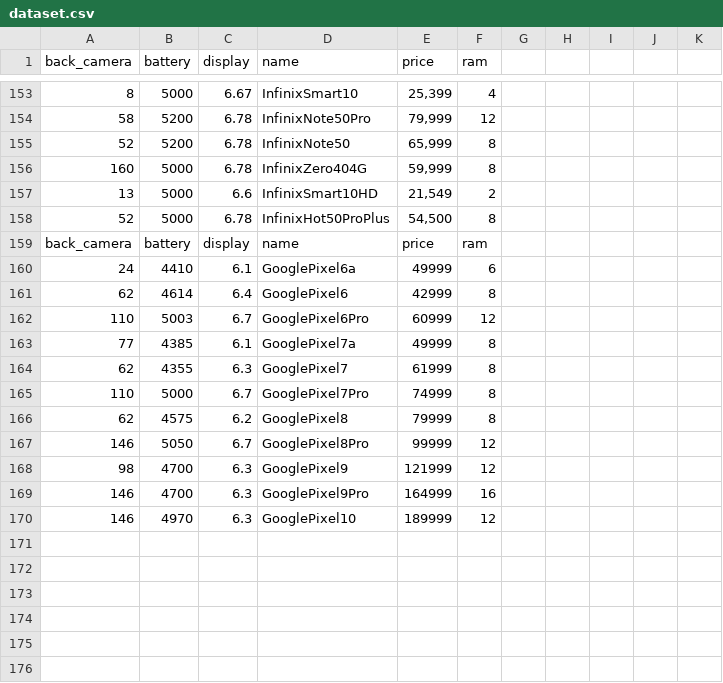
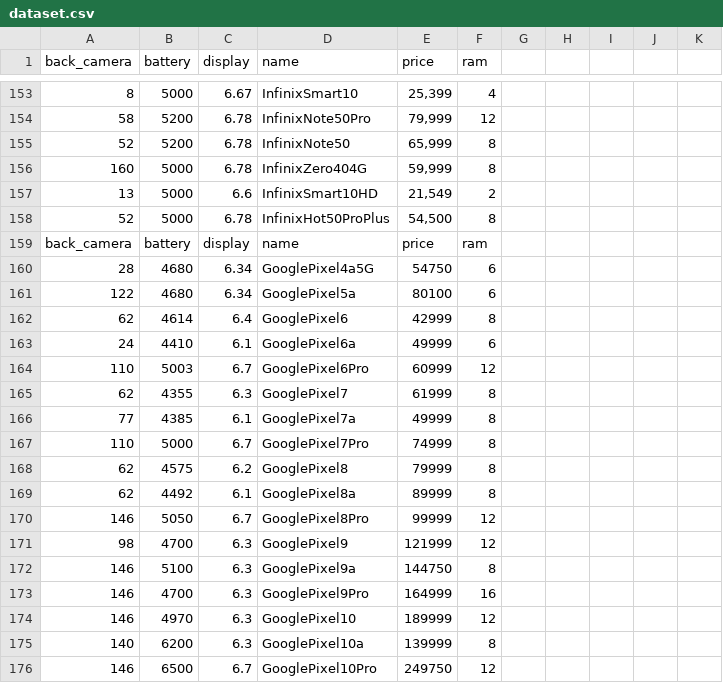
Before and after one commit to sarim-alis/Soap, a CSV file: price-oye/categories/dataset/dataset.csv, drawn as a sheet; only a part is shown, gaps mark what is left out.

Commit message:
feats

```diff
--- a/price-oye/categories/dataset/dataset.csv
+++ b/price-oye/categories/dataset/dataset.csv
@@ -160,12 +160,18 @@
 "back_camera","battery","display","name","price","ram"
+"28","4680","6.34","GooglePixel4a5G","54750","6"
+"122","4680","6.34","GooglePixel5a","80100","6"
+"62","4614","6.4","GooglePixel6","42999","8"
 "24","4410","6.1","GooglePixel6a","49999","6"
-"62","4614","6.4","GooglePixel6","42999","8"
 "110","5003","6.7","GooglePixel6Pro","60999","12"
+"62","4355","6.3","GooglePixel7","61999","8"
 "77","4385","6.1","GooglePixel7a","49999","8"
-"62","4355","6.3","GooglePixel7","61999","8"
 "110","5000","6.7","GooglePixel7Pro","74999","8"
 "62","4575","6.2","GooglePixel8","79999","8"
+"62","4492","6.1","GooglePixel8a","89999","8"
 "146","5050","6.7","GooglePixel8Pro","99999","12"
 "98","4700","6.3","GooglePixel9","121999","12"
+"146","5100","6.3","GooglePixel9a","144750","8"
 "146","4700","6.3","GooglePixel9Pro","164999","16"
 "146","4970","6.3","GooglePixel10","189999","12"
+"140","6200","6.3","GooglePixel10a","139999","8"
+"146","6500","6.7","GooglePixel10Pro","249750","12"
```
